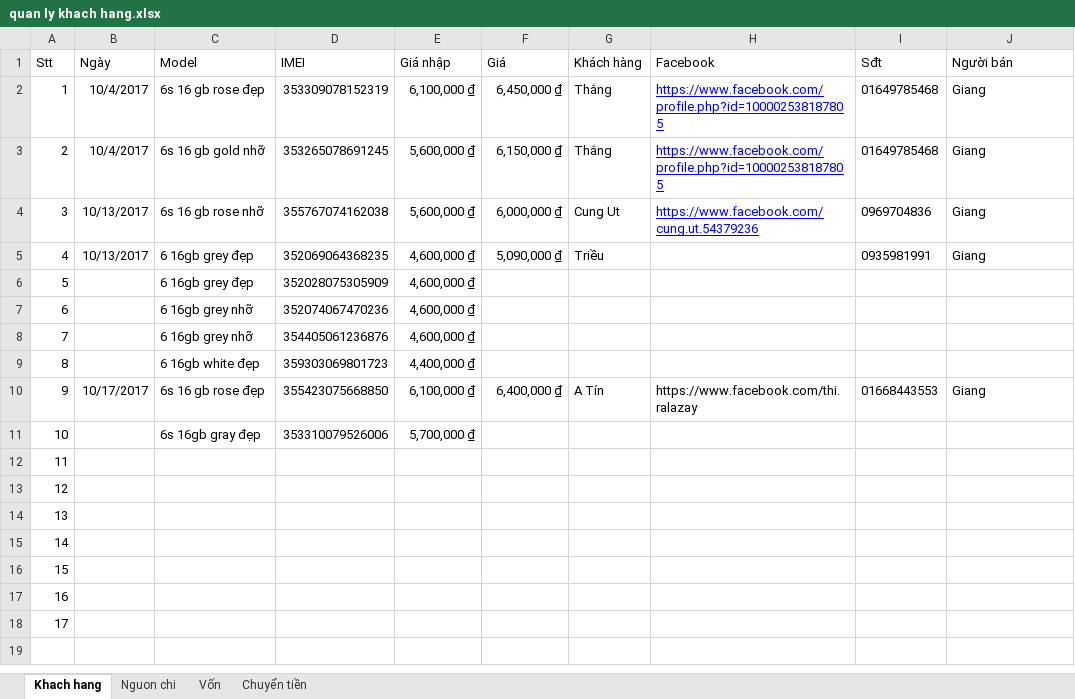
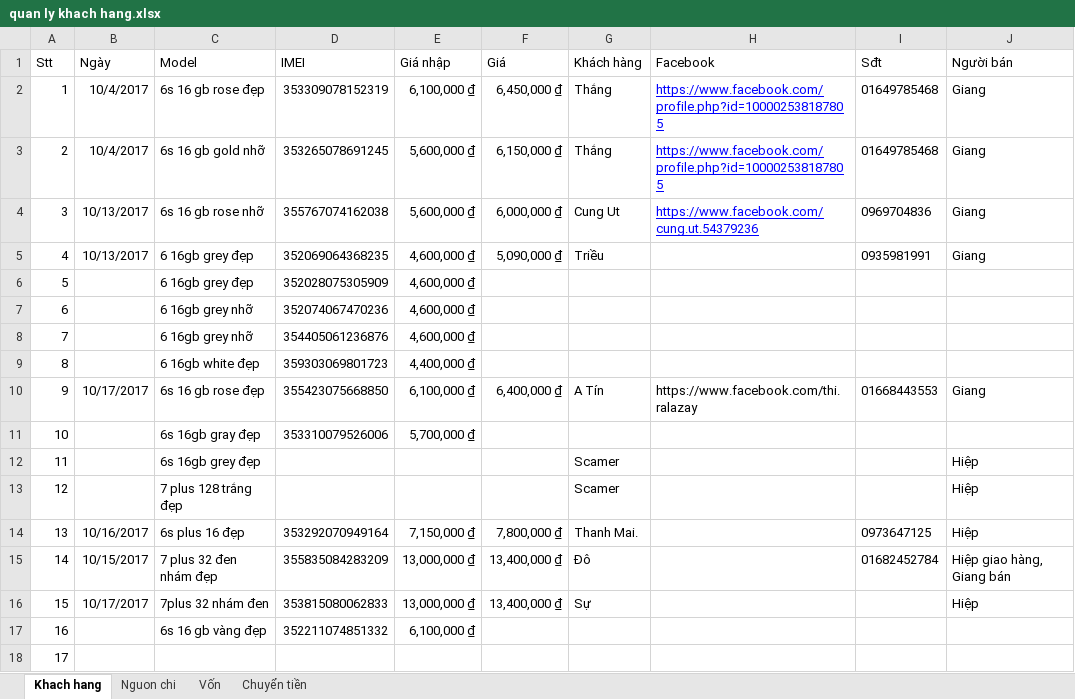
Before and after one commit to giangnguyenpham/ban-hang, an Excel workbook: quan ly khach hang.xlsx, sheet Khach hang, drawn as a sheet; values as stored, in another font and other column widths than the file's, no borders; the diff names each change by its address in the sheet, - before the commit and + after, or states it on an @@ line.

Commit message:
update

```diff
--- a/quan ly khach hang.xlsx (sheet Khach hang)
+++ b/quan ly khach hang.xlsx (sheet Khach hang)
-C12 (Model): (empty)
+C12 (Model): 6s 16gb grey đẹp
-G12:G13 (Khách hàng): (empty)
+G12:G13 (Khách hàng): Scamer
-J12:J14 (Người bán): (empty)
+J12:J14 (Người bán): Hiệp
-C13 (Model): (empty)
+C13 (Model): 7 plus 128 trắng đẹp
-B14 (Ngày): (empty)
+B14 (Ngày): 10/16/2017
-C14 (Model): (empty)
+C14 (Model): 6s plus 16 đẹp
-D14 (IMEI): (empty)
+D14 (IMEI): 353292070949164
-E14 (Giá nhập): (empty)
+E14 (Giá nhập): 7,150,000 ₫
-F14 (Giá): (empty)
+F14 (Giá): 7,800,000 ₫
-G14 (Khách hàng): (empty)
+G14 (Khách hàng): Thanh Mai.
-I14 (Sđt): (empty)
+I14 (Sđt): 0973647125
-B15 (Ngày): (empty)
+B15 (Ngày): 10/15/2017
-C15 (Model): (empty)
+C15 (Model): 7 plus 32 đen nhám đẹp
-D15 (IMEI): (empty)
+D15 (IMEI): 355835084283209
-E15:E16 (Giá nhập): (empty)
+E15:E16 (Giá nhập): 13,000,000 ₫
-F15:F16 (Giá): (empty)
+F15:F16 (Giá): 13,400,000 ₫
-G15 (Khách hàng): (empty)
+G15 (Khách hàng): Đô
-I15 (Sđt): (empty)
+I15 (Sđt): 01682452784
-J15 (Người bán): (empty)
+J15 (Người bán): Hiệp giao hàng, Giang bán
-B16 (Ngày): (empty)
+B16 (Ngày): 10/17/2017
-C16 (Model): (empty)
+C16 (Model): 7plus 32 nhám đen
-D16 (IMEI): (empty)
+D16 (IMEI): 353815080062833
-G16 (Khách hàng): (empty)
+G16 (Khách hàng): Sự
-J16 (Người bán): (empty)
+J16 (Người bán): Hiệp
-C17 (Model): (empty)
+C17 (Model): 6s 16 gb vàng đẹp
-D17 (IMEI): (empty)
+D17 (IMEI): 352211074851332
-E17 (Giá nhập): (empty)
+E17 (Giá nhập): 6,100,000 ₫
```
